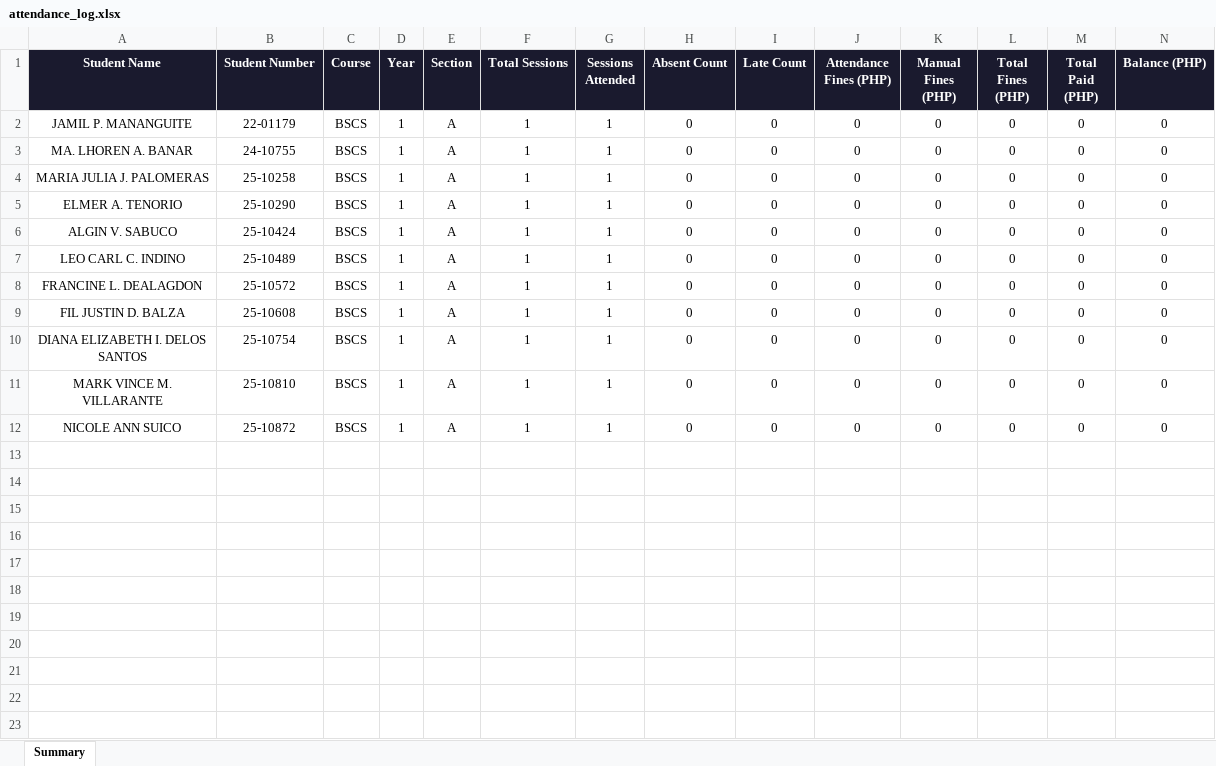
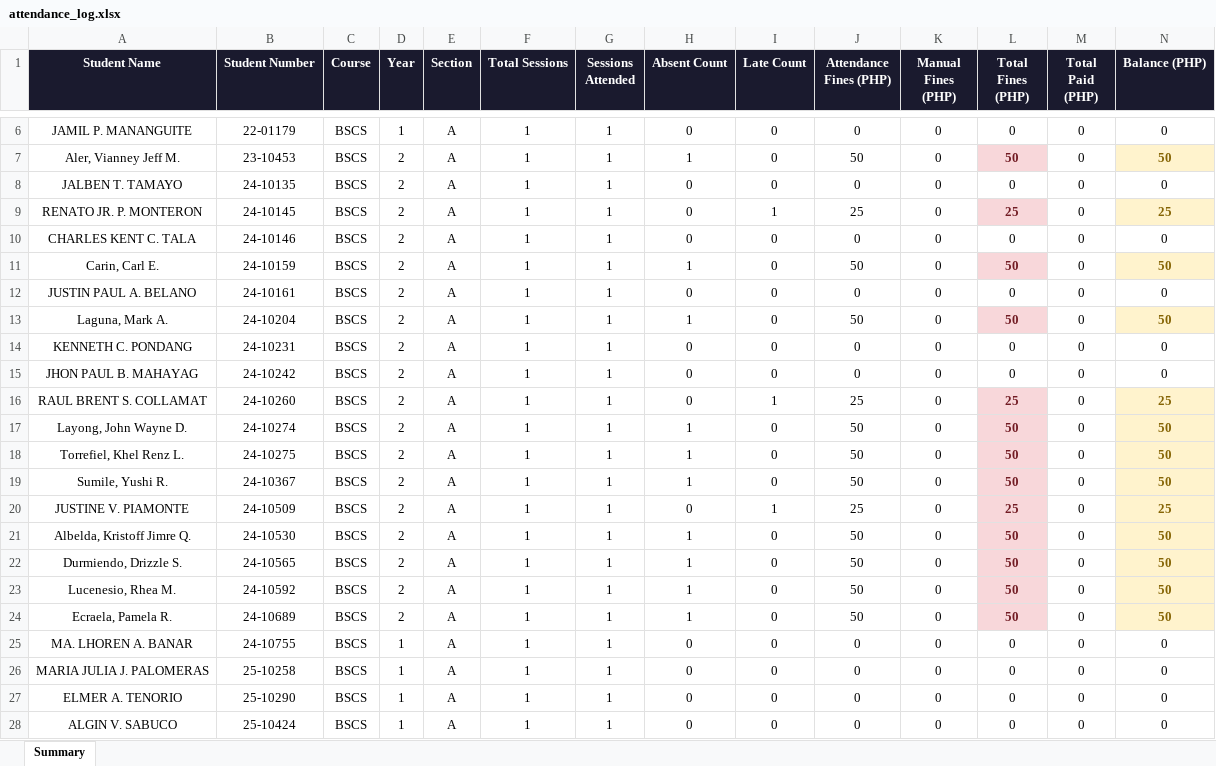
Before and after one commit to louis-salvosa0101/QRAttendanceSystem, an Excel workbook: data/attendance_log.xlsx, sheet Summary, drawn as a sheet; only a part is shown, gaps mark what is left out; the shorter side is filled out with more unchanged rows; values as stored, in another font and other column widths than the file's, no borders; rows hold the shown columns only; the diff covers the shown part only; the diff names each change by its address in the sheet, - before the commit and + after, or states it on an @@ line.

```diff
--- a/data/attendance_log.xlsx (sheet Summary)
+++ b/data/attendance_log.xlsx (sheet Summary)
+row 7: Aler, Vianney Jeff M. | 23-10453 | BSCS | 2 | A | 1 | 1 | 1 | 0 | 50 | 0 | 50 | 0 | 50
+row 8: JALBEN T. TAMAYO | 24-10135 | BSCS | 2 | A | 1 | 1 | 0 | 0 | 0 | 0 | 0 | 0 | 0
+row 9: RENATO JR. P. MONTERON | 24-10145 | BSCS | 2 | A | 1 | 1 | 0 | 1 | 25 | 0 | 25 | 0 | 25
+row 10: CHARLES KENT C. TALA | 24-10146 | BSCS | 2 | A | 1 | 1 | 0 | 0 | 0 | 0 | 0 | 0 | 0
+row 11: Carin, Carl E. | 24-10159 | BSCS | 2 | A | 1 | 1 | 1 | 0 | 50 | 0 | 50 | 0 | 50
+row 12: JUSTIN PAUL A. BELANO | 24-10161 | BSCS | 2 | A | 1 | 1 | 0 | 0 | 0 | 0 | 0 | 0 | 0
+row 13: Laguna, Mark A. | 24-10204 | BSCS | 2 | A | 1 | 1 | 1 | 0 | 50 | 0 | 50 | 0 | 50
+row 14: KENNETH C. PONDANG | 24-10231 | BSCS | 2 | A | 1 | 1 | 0 | 0 | 0 | 0 | 0 | 0 | 0
+row 15: JHON PAUL B. MAHAYAG | 24-10242 | BSCS | 2 | A | 1 | 1 | 0 | 0 | 0 | 0 | 0 | 0 | 0
+row 16: RAUL BRENT S. COLLAMAT | 24-10260 | BSCS | 2 | A | 1 | 1 | 0 | 1 | 25 | 0 | 25 | 0 | 25
+row 17: Layong, John Wayne D. | 24-10274 | BSCS | 2 | A | 1 | 1 | 1 | 0 | 50 | 0 | 50 | 0 | 50
+row 18: Torrefiel, Khel Renz L. | 24-10275 | BSCS | 2 | A | 1 | 1 | 1 | 0 | 50 | 0 | 50 | 0 | 50
+row 19: Sumile, Yushi R. | 24-10367 | BSCS | 2 | A | 1 | 1 | 1 | 0 | 50 | 0 | 50 | 0 | 50
+row 20: JUSTINE V. PIAMONTE | 24-10509 | BSCS | 2 | A | 1 | 1 | 0 | 1 | 25 | 0 | 25 | 0 | 25
+row 21: Albelda, Kristoff Jimre Q. | 24-10530 | BSCS | 2 | A | 1 | 1 | 1 | 0 | 50 | 0 | 50 | 0 | 50
+row 22: Durmiendo, Drizzle S. | 24-10565 | BSCS | 2 | A | 1 | 1 | 1 | 0 | 50 | 0 | 50 | 0 | 50
+row 23: Lucenesio, Rhea M. | 24-10592 | BSCS | 2 | A | 1 | 1 | 1 | 0 | 50 | 0 | 50 | 0 | 50
+row 24: Ecraela, Pamela R. | 24-10689 | BSCS | 2 | A | 1 | 1 | 1 | 0 | 50 | 0 | 50 | 0 | 50
```
Also changed, not shown: 4 added rows elsewhere in this sheet, 2 other files.
